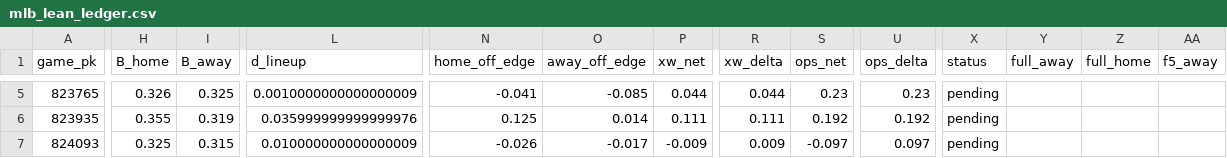
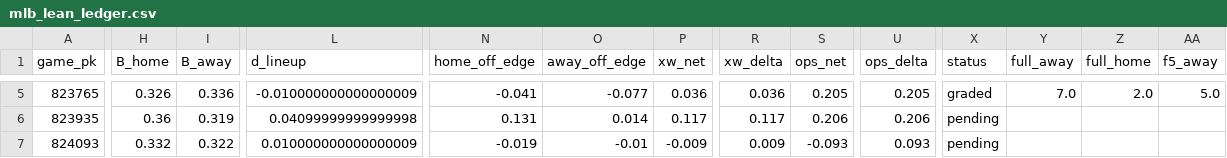
Before and after one commit to Dave356w/sports-display-renderer, a CSV file: data/mlb_lean_ledger.csv, drawn as a sheet; only a part is shown, gaps mark what is left out; the diff covers the shown part only; the diff names each change by its address in the sheet, - before the commit and + after, or states it on an @@ line.

```diff
--- a/data/mlb_lean_ledger.csv
+++ b/data/mlb_lean_ledger.csv
-I5 (B_away): 0.325
+I5 (B_away): 0.336
-L5 (d_lineup): 0.0010000000000000009
+L5 (d_lineup): -0.010000000000000009
-O5 (away_off_edge): -0.085
+O5 (away_off_edge): -0.077
-P5 (xw_net): 0.044
+P5 (xw_net): 0.036
-R5 (xw_delta): 0.044
+R5 (xw_delta): 0.036
-S5 (ops_net): 0.23
+S5 (ops_net): 0.205
-U5 (ops_delta): 0.23
+U5 (ops_delta): 0.205
-X5 (status): pending
+X5 (status): graded
-Y5 (full_away): (empty)
+Y5 (full_away): 7.0
-Z5 (full_home): (empty)
+Z5 (full_home): 2.0
-AA5 (f5_away): (empty)
+AA5 (f5_away): 5.0
-H6 (B_home): 0.355
+H6 (B_home): 0.36
-L6 (d_lineup): 0.035999999999999976
+L6 (d_lineup): 0.04099999999999998
-N6 (home_off_edge): 0.125
+N6 (home_off_edge): 0.131
-P6 (xw_net): 0.111
+P6 (xw_net): 0.117
-R6 (xw_delta): 0.111
+R6 (xw_delta): 0.117
-S6 (ops_net): 0.192
+S6 (ops_net): 0.206
-U6 (ops_delta): 0.192
+U6 (ops_delta): 0.206
-H7 (B_home): 0.325
+H7 (B_home): 0.332
-I7 (B_away): 0.315
+I7 (B_away): 0.322
-N7 (home_off_edge): -0.026
+N7 (home_off_edge): -0.019
-O7 (away_off_edge): -0.017
+O7 (away_off_edge): -0.01
-S7 (ops_net): -0.097
+S7 (ops_net): -0.093
-U7 (ops_delta): 0.097
+U7 (ops_delta): 0.093
```
Also changed, not shown: 65 edited cells elsewhere in this file, data/leans_2026-07-02_pl.csv, data/leans_2026-07-02_xw.csv, 1 other file.
